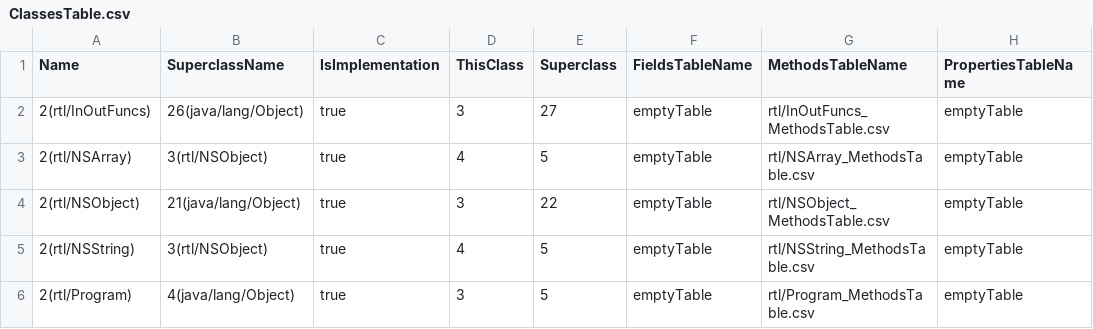
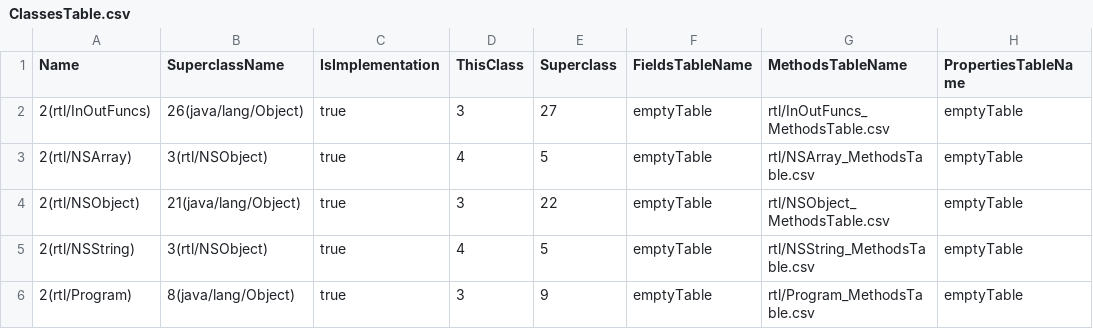
Before and after one commit to Flipty148/objective_c_compiler, a CSV file: project_for_lex.yy.c/out/tables/ClassesTable.csv, drawn as a sheet; only a part is shown; the diff names each change by its address in the sheet, - before the commit and + after, or states it on an @@ line.

```diff
--- a/project_for_lex.yy.c/out/tables/ClassesTable.csv
+++ b/project_for_lex.yy.c/out/tables/ClassesTable.csv
-B6 (SuperclassName): 4(java/lang/Object)
+B6 (SuperclassName): 8(java/lang/Object)
-E6 (Superclass): 5
+E6 (Superclass): 9
```
Also changed, not shown: project_for_lex.yy.c/out/tables/rtl_Program_MethodsTable.csv, 9 other files.
